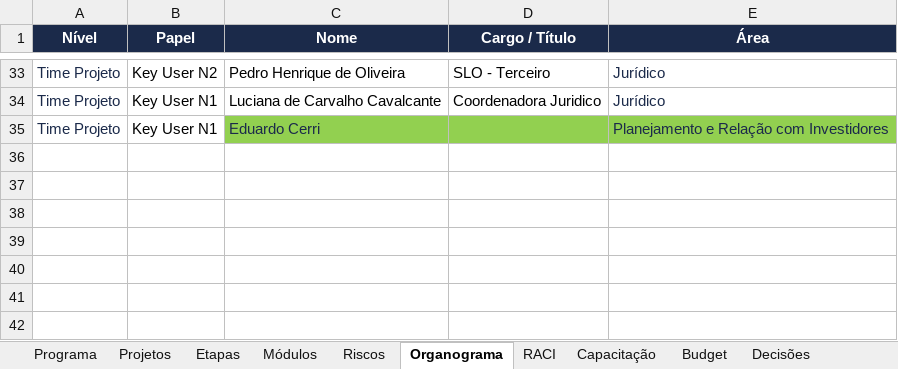
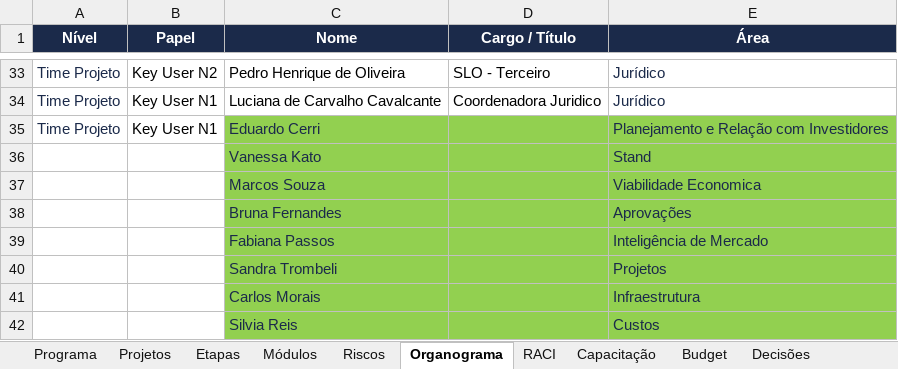
Before and after one commit to Lucas7Fernandes/Softexpert, an Excel workbook: template-softexpert.xlsx, sheet Organograma, drawn as a sheet; only a part is shown, gaps mark what is left out; values as stored, in another font and other column widths than the file's, no borders; the diff names each change by its address in the sheet, - before the commit and + after, or states it on an @@ line.

Commit message:
Atualização automática da planilha

```diff
--- a/template-softexpert.xlsx (sheet Organograma)
+++ b/template-softexpert.xlsx (sheet Organograma)
+row 36:  |  | Vanessa Kato |  | Stand
+row 37:  |  | Marcos Souza |  | Viabilidade Economica
+row 38:  |  | Bruna Fernandes |  | Aprovações
+row 39:  |  | Fabiana Passos |  | Inteligência de Mercado
+row 40:  |  | Sandra Trombeli |  | Projetos
+row 41:  |  | Carlos Morais |  | Infraestrutura
+row 42:  |  | Silvia Reis |  | Custos
```
